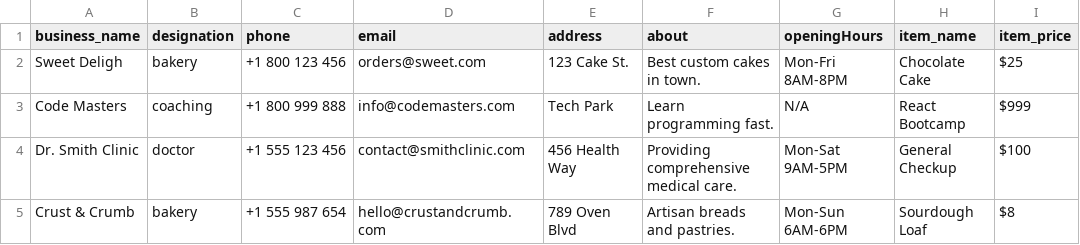
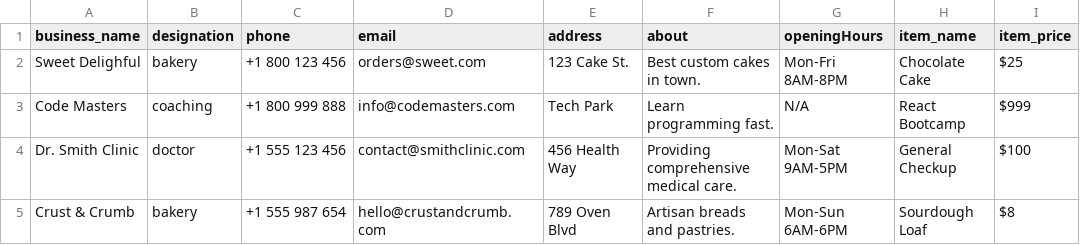
Before and after one commit to relladinesh/jsonrepose, a CSV file: businesses.csv, drawn as a sheet; only a part is shown; the diff names each change by its address in the sheet, - before the commit and + after, or states it on an @@ line.

```diff
--- a/businesses.csv
+++ b/businesses.csv
-A2 (business_name): Sweet Deligh
+A2 (business_name): Sweet Delighful
```
Also changed, not shown: 2 other files.
